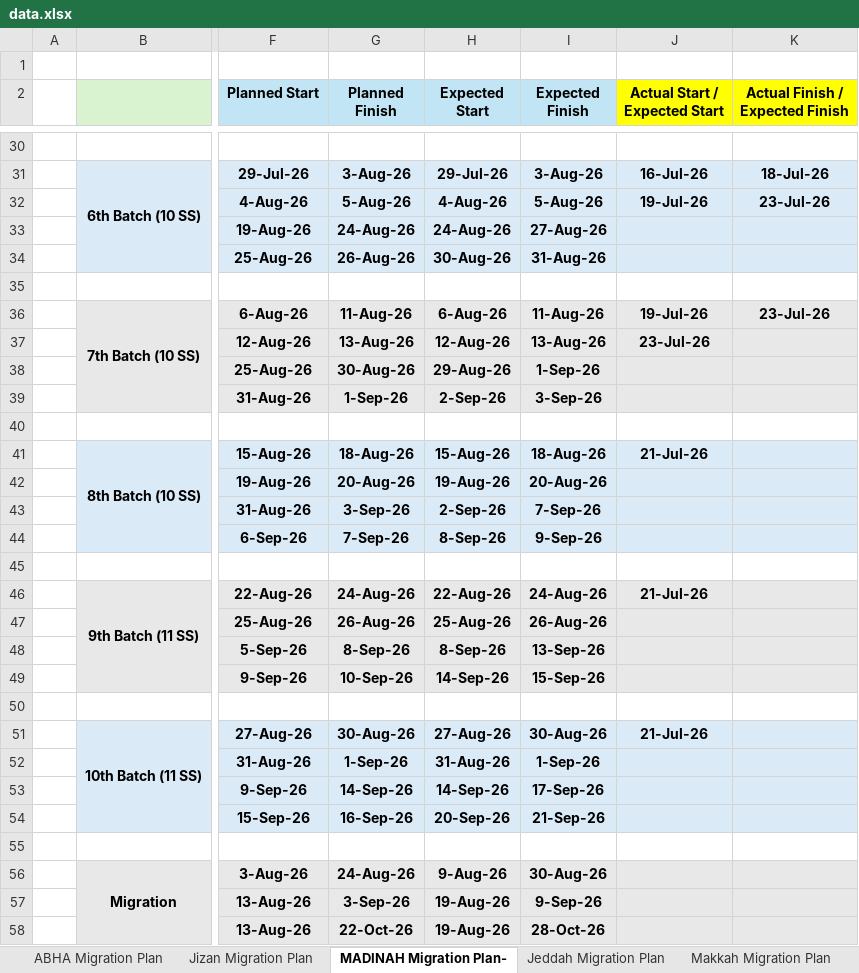
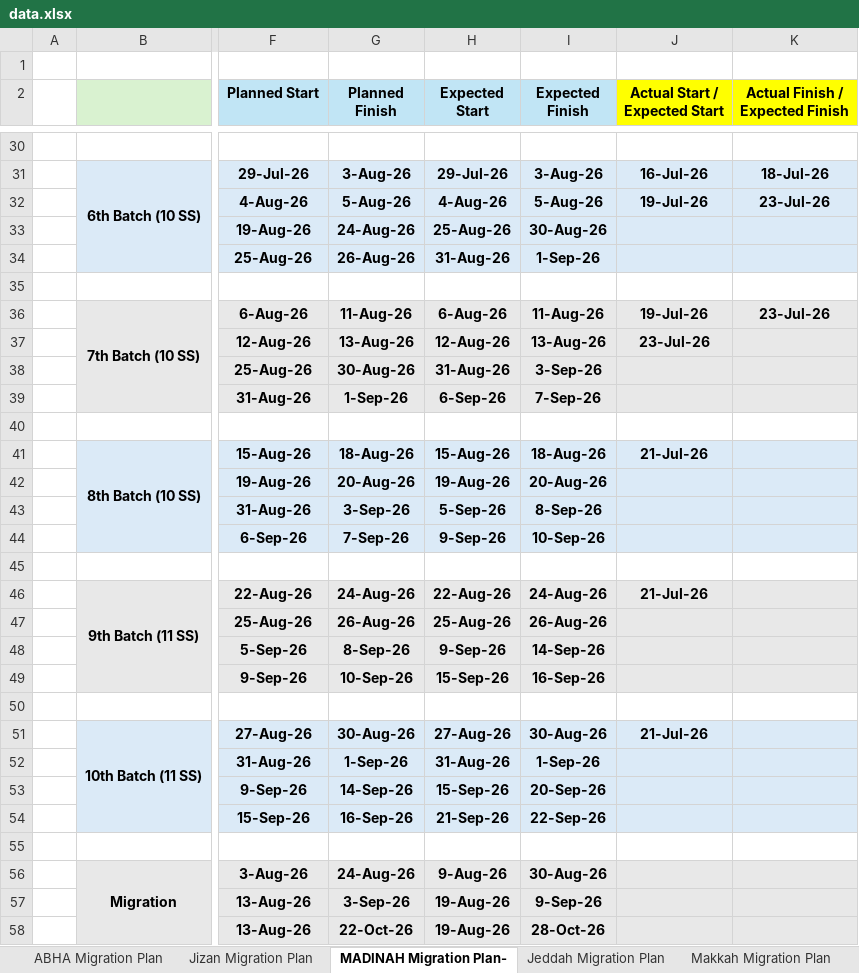
Before and after one commit to project-planning-dashboard/SDCC-Migration-Plan-Report, an Excel workbook: data.xlsx, sheet MADINAH Migration Plan-, drawn as a sheet; only a part is shown, gaps mark what is left out; values as stored, in another font and other column widths than the file's, no borders; charts and pictures and conditional formats not drawn; the diff covers the shown part only; the diff names each change by its address in the sheet, - before the commit and + after, or states it on an @@ line.

```diff
--- a/data.xlsx (sheet MADINAH Migration Plan-)
+++ b/data.xlsx (sheet MADINAH Migration Plan-)
-H33 (Expected Start): 24-Aug-26
+H33 (Expected Start): 25-Aug-26
-I33 (Expected Finish): 27-Aug-26
+I33 (Expected Finish): 30-Aug-26
-H34 (Expected Start): 30-Aug-26
+H34 (Expected Start): 31-Aug-26
-I34 (Expected Finish): 31-Aug-26
+I34 (Expected Finish): 1-Sep-26
-H38 (Expected Start): 29-Aug-26
+H38 (Expected Start): 31-Aug-26
-I38 (Expected Finish): 1-Sep-26
+I38 (Expected Finish): 3-Sep-26
-H39 (Expected Start): 2-Sep-26
+H39 (Expected Start): 6-Sep-26
-I39 (Expected Finish): 3-Sep-26
+I39 (Expected Finish): 7-Sep-26
-H43 (Expected Start): 2-Sep-26
+H43 (Expected Start): 5-Sep-26
-I43 (Expected Finish): 7-Sep-26
+I43 (Expected Finish): 8-Sep-26
-H44 (Expected Start): 8-Sep-26
+H44 (Expected Start): 9-Sep-26
-I44 (Expected Finish): 9-Sep-26
+I44 (Expected Finish): 10-Sep-26
-H48 (Expected Start): 8-Sep-26
+H48 (Expected Start): 9-Sep-26
-I48 (Expected Finish): 13-Sep-26
+I48 (Expected Finish): 14-Sep-26
-H49 (Expected Start): 14-Sep-26
+H49 (Expected Start): 15-Sep-26
-I49 (Expected Finish): 15-Sep-26
+I49 (Expected Finish): 16-Sep-26
-H53 (Expected Start): 14-Sep-26
+H53 (Expected Start): 15-Sep-26
-I53 (Expected Finish): 17-Sep-26
+I53 (Expected Finish): 20-Sep-26
-H54 (Expected Start): 20-Sep-26
+H54 (Expected Start): 21-Sep-26
-I54 (Expected Finish): 21-Sep-26
+I54 (Expected Finish): 22-Sep-26
```
Also changed, not shown: 32 edited cells elsewhere in this sheet, sheet Jeddah Migration Plan, sheet Jizan Migration Plan.
